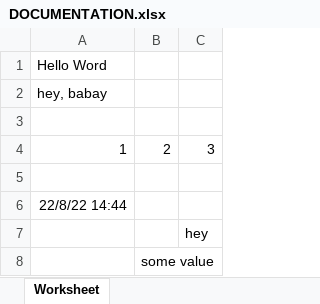
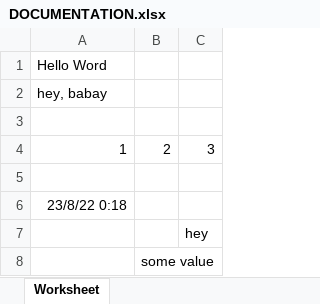
Before and after one commit to Anny-Karoliny/ProjetoIFPA, an Excel workbook: ESTUDO/PhpSpreadsheet/testes/DOCUMENTATION.xlsx, sheet Worksheet, drawn as a sheet; values as stored, in another font and other column widths than the file's, no borders; the diff names each change by its address in the sheet, - before the commit and + after, or states it on an @@ line.

```diff
--- a/ESTUDO/PhpSpreadsheet/testes/DOCUMENTATION.xlsx (sheet Worksheet)
+++ b/ESTUDO/PhpSpreadsheet/testes/DOCUMENTATION.xlsx (sheet Worksheet)
-A6: 22/8/22 14:44
+A6: 23/8/22 0:18
```
Also changed, not shown: 8 other files.
